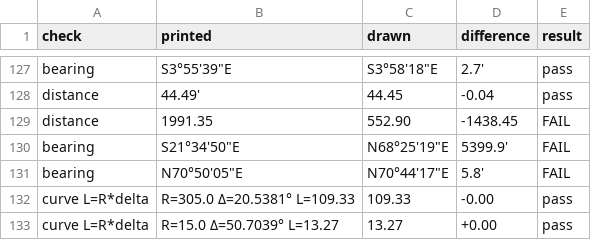
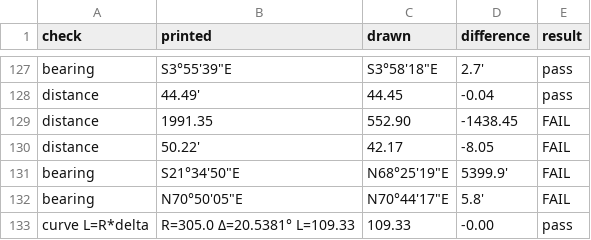
Before and after one commit to j-rmccrery/caltrans, a CSV file: spike/out/checks.csv, drawn as a sheet; only a part is shown, gaps mark what is left out; the shorter side is filled out with more unchanged rows.

```diff
--- a/spike/out/checks.csv
+++ b/spike/out/checks.csv
@@ -129,2 +129,3 @@ distance,44.49',44.45,-0.04,pass
 distance,1991.35,552.90,-1438.45,FAIL
+distance,50.22',42.17,-8.05,FAIL
 bearing,"S21°34'50""E","N68°25'19""E",5399.9',FAIL
```
Also changed, not shown: spike/out/bench.csv, spike/out/tags_checks.csv, 28 other files.
